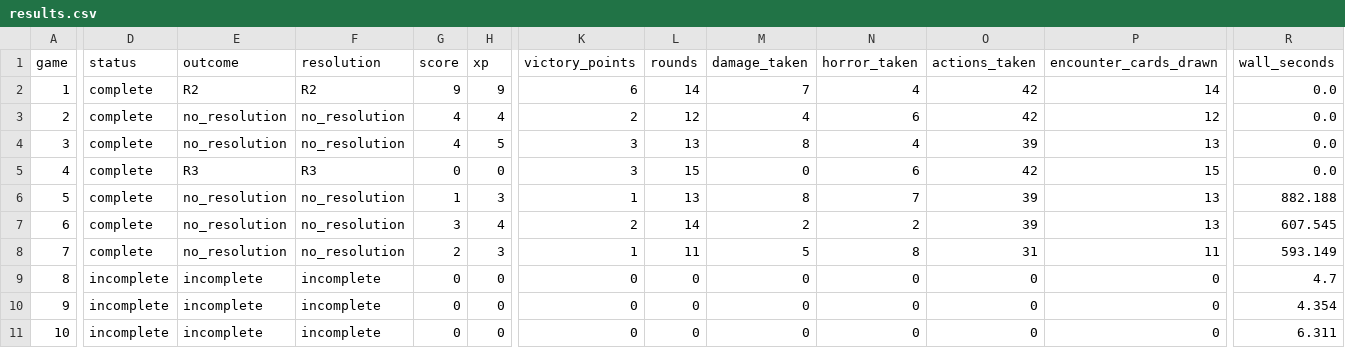
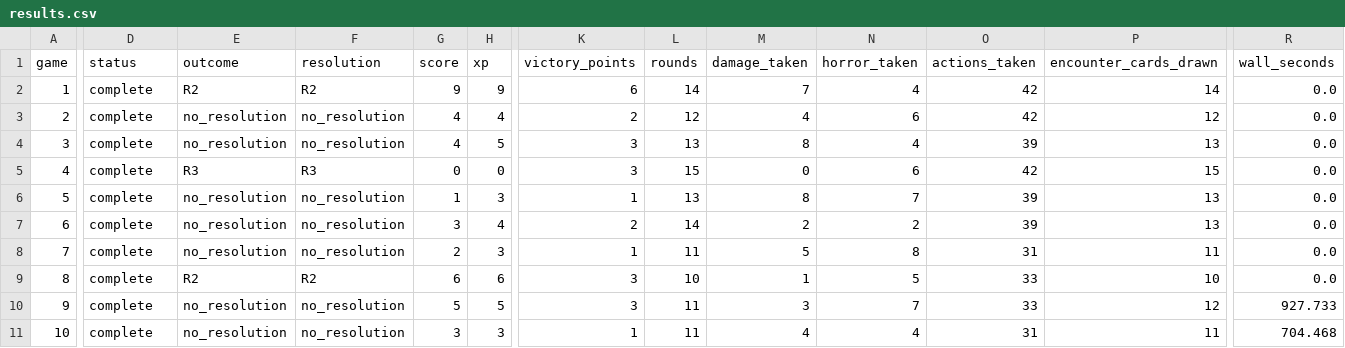
Before and after one commit to clydeiii/arkhambench, a CSV file: bench/gpt55-b1/results.csv, drawn as a sheet; only a part is shown, gaps mark what is left out; the diff covers the shown part only; the diff names each change by its address in the sheet, - before the commit and + after, or states it on an @@ line.

```diff
--- a/bench/gpt55-b1/results.csv
+++ b/bench/gpt55-b1/results.csv
-R6 (wall_seconds): 882.188
+R6 (wall_seconds): 0.0
-R7 (wall_seconds): 607.545
+R7 (wall_seconds): 0.0
-R8 (wall_seconds): 593.149
+R8 (wall_seconds): 0.0
-D9:D11 (status): incomplete
+D9:D11 (status): complete
-E9 (outcome): incomplete
+E9 (outcome): R2
-F9 (resolution): incomplete
+F9 (resolution): R2
-G9 (score): 0
+G9 (score): 6
-H9 (xp): 0
+H9 (xp): 6
-K9:K10 (victory_points): 0
+K9:K10 (victory_points): 3
-L9 (rounds): 0
+L9 (rounds): 10
-M9 (damage_taken): 0
+M9 (damage_taken): 1
-N9 (horror_taken): 0
+N9 (horror_taken): 5
-O9:O10 (actions_taken): 0
+O9:O10 (actions_taken): 33
-P9 (encounter_cards_drawn): 0
+P9 (encounter_cards_drawn): 10
-R9 (wall_seconds): 4.7
+R9 (wall_seconds): 0.0
-E10:E11 (outcome): incomplete
+E10:E11 (outcome): no_resolution
-F10:F11 (resolution): incomplete
+F10:F11 (resolution): no_resolution
-G10 (score): 0
+G10 (score): 5
-H10 (xp): 0
+H10 (xp): 5
-L10:L11 (rounds): 0
+L10:L11 (rounds): 11
-M10 (damage_taken): 0
+M10 (damage_taken): 3
-N10 (horror_taken): 0
+N10 (horror_taken): 7
-P10 (encounter_cards_drawn): 0
+P10 (encounter_cards_drawn): 12
-R10 (wall_seconds): 4.354
+R10 (wall_seconds): 927.733
-G11 (score): 0
+G11 (score): 3
-H11 (xp): 0
+H11 (xp): 3
-K11 (victory_points): 0
+K11 (victory_points): 1
-M11 (damage_taken): 0
+M11 (damage_taken): 4
-N11 (horror_taken): 0
+N11 (horror_taken): 4
-O11 (actions_taken): 0
+O11 (actions_taken): 31
-P11 (encounter_cards_drawn): 0
+P11 (encounter_cards_drawn): 11
-R11 (wall_seconds): 6.311
+R11 (wall_seconds): 704.468
```
Also changed, not shown: 4 edited cells elsewhere in this file, 36 other files.
